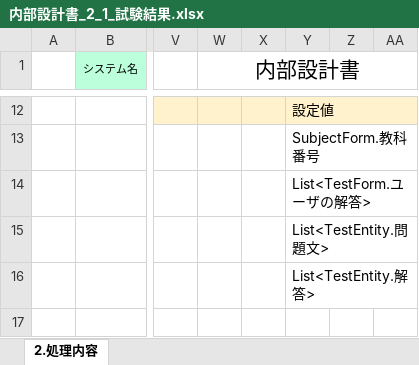
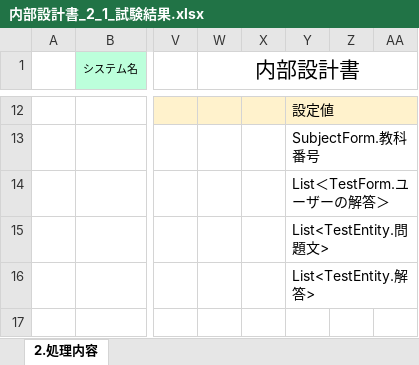
Before and after one commit to gips-yoshikawa/SYLPH-Project, an Excel workbook: 内部設計書/内部設計書_2_1_試験結果.xlsx, sheet 2.処理内容, drawn as a sheet; only a part is shown, gaps mark what is left out; values as stored, in another font and other column widths than the file's, no borders; the diff names each change by its address in the sheet, - before the commit and + after, or states it on an @@ line.

```diff
--- a/内部設計書/内部設計書_2_1_試験結果.xlsx (sheet 2.処理内容)
+++ b/内部設計書/内部設計書_2_1_試験結果.xlsx (sheet 2.処理内容)
-Y14: List<TestForm.ユーザの解答>
+Y14: List＜TestForm.ユーザーの解答＞
```
Also changed, not shown: 内部設計書/内部設計書_2_1_試験.xlsx.
